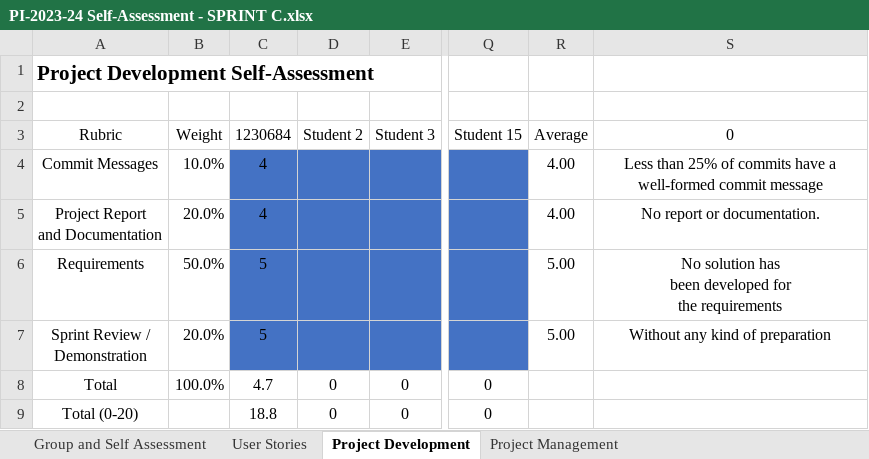
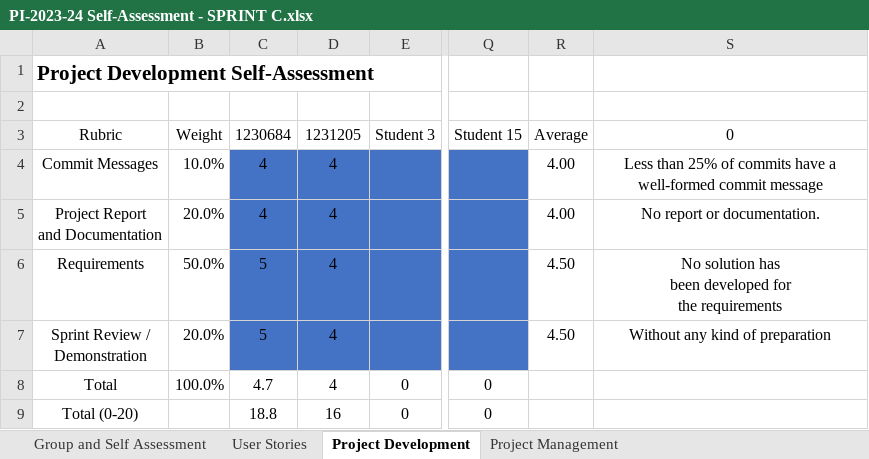
Before and after one commit to francisc-o-liveira/lei-24-s2-1dp-g163, an Excel workbook: docs/sprintC/PI-2023-24 Self-Assessment - SPRINT C.xlsx, sheet Project Development, drawn as a sheet; only a part is shown, gaps mark what is left out; values as stored, in another font and other column widths than the file's, no borders; the diff names each change by its address in the sheet, - before the commit and + after, or states it on an @@ line.

```diff
--- a/docs/sprintC/PI-2023-24 Self-Assessment - SPRINT C.xlsx (sheet Project Development)
+++ b/docs/sprintC/PI-2023-24 Self-Assessment - SPRINT C.xlsx (sheet Project Development)
-D3: Student 2
+D3: 1231205
-D4:D7: (empty)
+D4:D7: 4
-R6:R7: 5.00
+R6:R7: 4.50
-D8: 0
+D8: 4
-D9: 0
+D9: 16
```
Also changed, not shown: sheet Project Management, sheet Group and Self Assessment, sheet User Stories, 9 other files.
